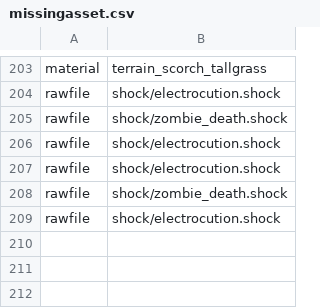
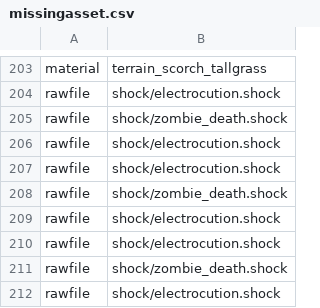
Before and after one commit to greetthemoth/cod_zombies_modding, a CSV file: missingasset.csv, drawn as a sheet; only a part is shown, gaps mark what is left out.

```diff
--- a/missingasset.csv
+++ b/missingasset.csv
@@ -209 +209,4 @@ rawfile,shock/zombie_death.shock
 rawfile,shock/electrocution.shock
+rawfile,shock/electrocution.shock
+rawfile,shock/zombie_death.shock
+rawfile,shock/electrocution.shock
```
Also changed, not shown: 4 other files.
